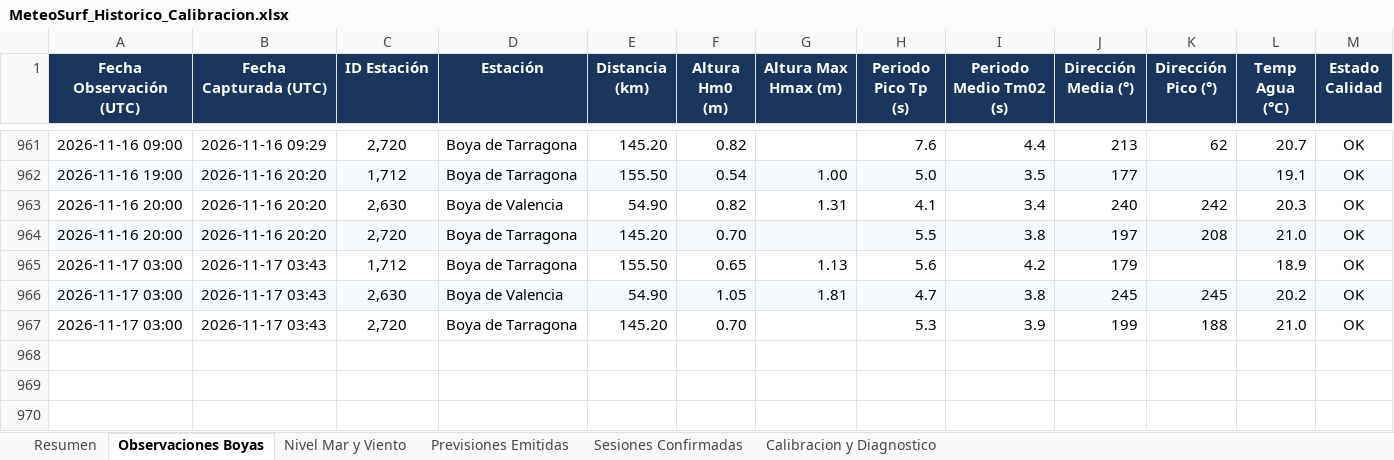
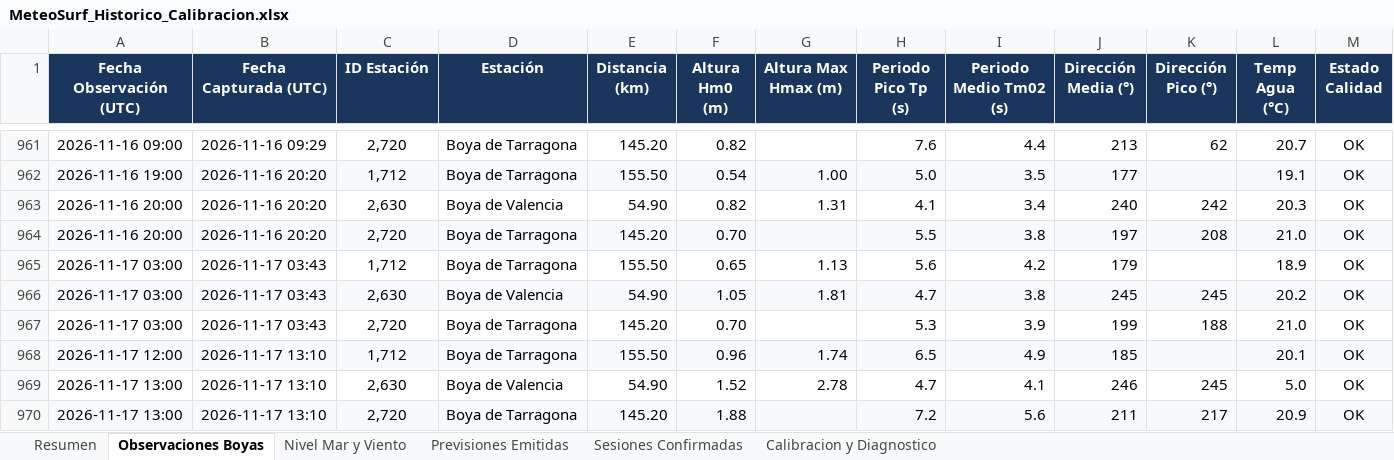
Before and after one commit to Joorcs96/MeteoSurf_Cs, an Excel workbook: data/MeteoSurf_Historico_Calibracion.xlsx, sheet Observaciones Boyas, drawn as a sheet; only a part is shown, gaps mark what is left out; values as stored, in another font and other column widths than the file's, no borders; rows hold the shown columns only; the diff names each change by its address in the sheet, - before the commit and + after, or states it on an @@ line.

```diff
--- a/data/MeteoSurf_Historico_Calibracion.xlsx (sheet Observaciones Boyas)
+++ b/data/MeteoSurf_Historico_Calibracion.xlsx (sheet Observaciones Boyas)
+row 968: 2026-11-17 12:00 | 2026-11-17 13:10 | 1,712 | Boya de Tarragona | 155.50 | 0.96 | 1.74 | 6.5 | 4.9 | 185 |  | 20.1 | OK
+row 969: 2026-11-17 13:00 | 2026-11-17 13:10 | 2,630 | Boya de Valencia | 54.90 | 1.52 | 2.78 | 4.7 | 4.1 | 246 | 245 | 5.0 | OK
+row 970: 2026-11-17 13:00 | 2026-11-17 13:10 | 2,720 | Boya de Tarragona | 145.20 | 1.88 |  | 7.2 | 5.6 | 211 | 217 | 20.9 | OK
```
Also changed, not shown: sheet Nivel Mar y Viento, sheet Resumen, 3 other files.
